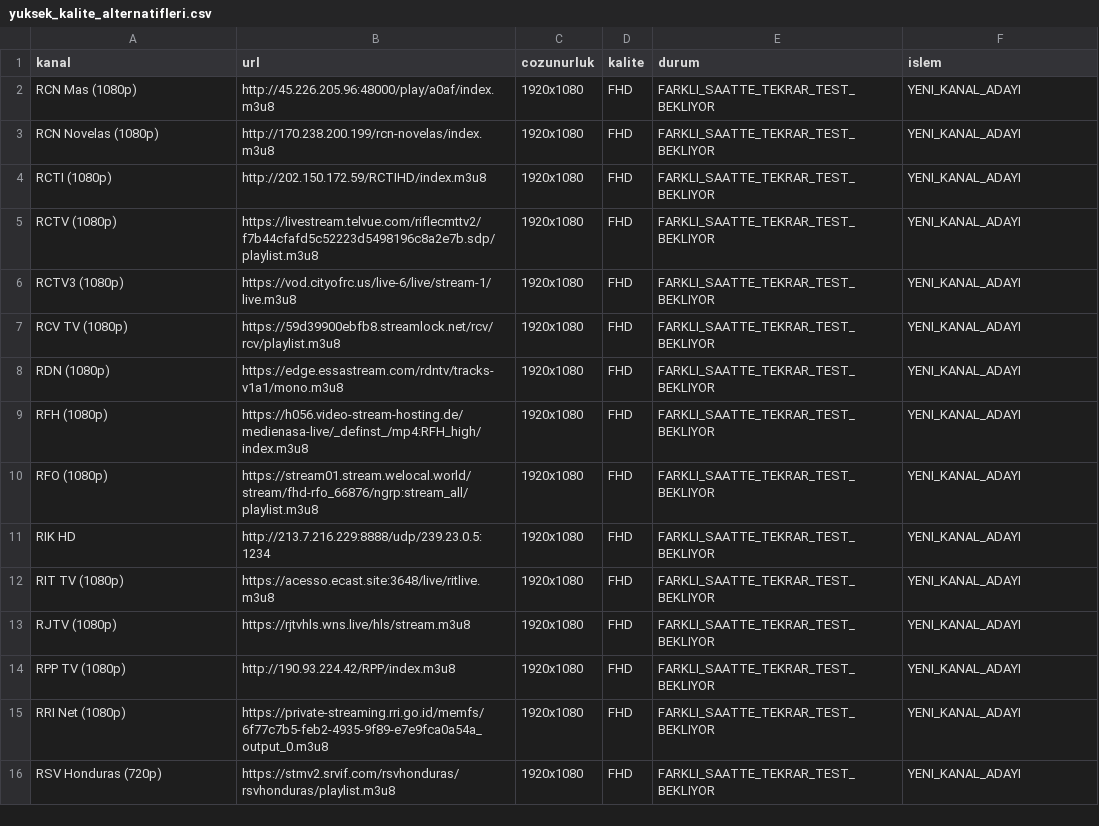
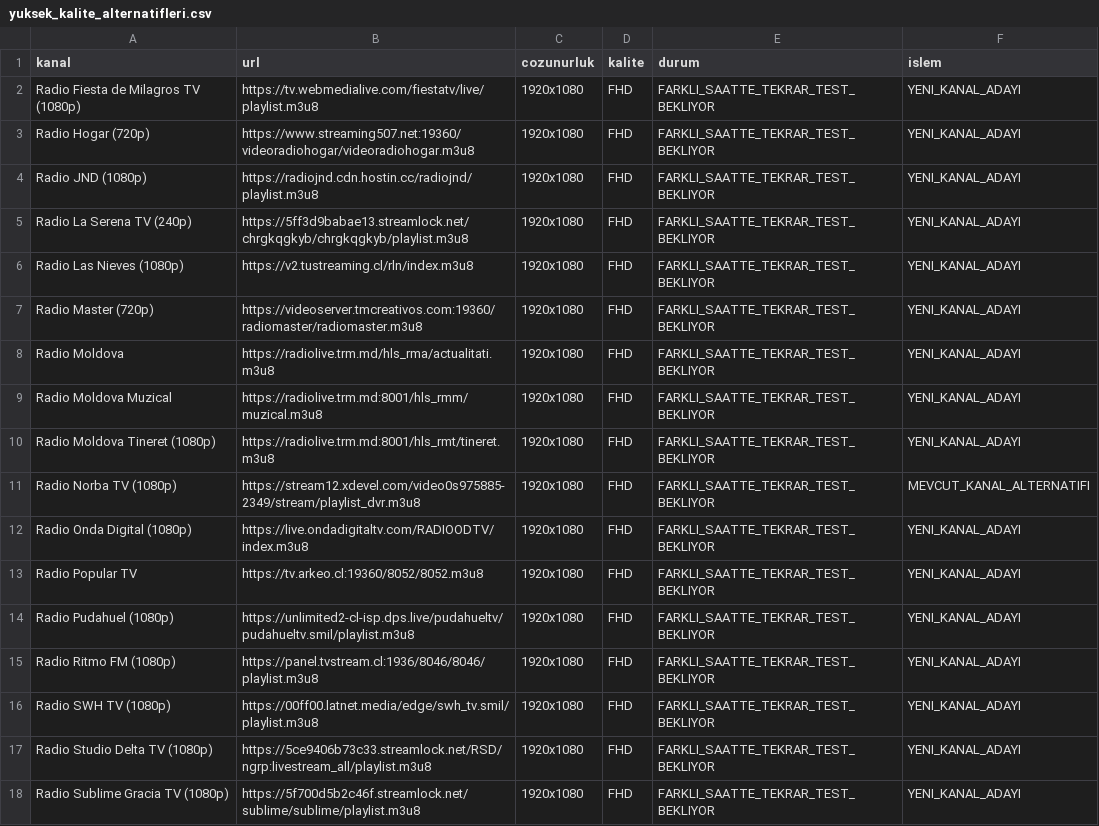
Before and after one commit to Madsc55/madsc-tv, a CSV file: madsc_kesif/yuksek_kalite_alternatifleri.csv, drawn as a sheet; only a part is shown; the diff covers the shown part only.

```diff
--- a/madsc_kesif/yuksek_kalite_alternatifleri.csv
+++ b/madsc_kesif/yuksek_kalite_alternatifleri.csv
@@ -1,16 +1,18 @@
 kanal,url,cozunurluk,kalite,durum,islem
-RCN Mas (1080p),http://45.226.205.96:48000/play/a0af/index.m3u8,1920x1080,FHD,FARKLI_SAATTE_TEKRAR_TEST_BEKLIYOR,YENI_KANAL_ADAYI
-RCN Novelas (1080p),http://170.238.200.199/rcn-novelas/index.m3u8,1920x1080,FHD,FARKLI_SAATTE_TEKRAR_TEST_BEKLIYOR,YENI_KANAL_ADAYI
-RCTI (1080p),http://202.150.172.59/RCTIHD/index.m3u8,1920x1080,FHD,FARKLI_SAATTE_TEKRAR_TEST_BEKLIYOR,YENI_KANAL_ADAYI
-RCTV (1080p),https://livestream.telvue.com/riflecmttv2/f7b44cfafd5c52223d5498196c8a2e7b.sdp/playlist.m3u8,1920x1080,FHD,FARKLI_SAATTE_TEKRAR_TEST_BEKLIYOR,YENI_KANAL_ADAYI
-RCTV3 (1080p),https://vod.cityofrc.us/live-6/live/stream-1/live.m3u8,1920x1080,FHD,FARKLI_SAATTE_TEKRAR_TEST_BEKLIYOR,YENI_KANAL_ADAYI
-RCV TV (1080p),https://59d39900ebfb8.streamlock.net/rcv/rcv/playlist.m3u8,1920x1080,FHD,FARKLI_SAATTE_TEKRAR_TEST_BEKLIYOR,YENI_KANAL_ADAYI
-RDN (1080p),https://edge.essastream.com/rdntv/tracks-v1a1/mono.m3u8,1920x1080,FHD,FARKLI_SAATTE_TEKRAR_TEST_BEKLIYOR,YENI_KANAL_ADAYI
-RFH (1080p),https://h056.video-stream-hosting.de/medienasa-live/_definst_/mp4:RFH_high/index.m3u8,1920x1080,FHD,FARKLI_SAATTE_TEKRAR_TEST_BEKLIYOR,YENI_KANAL_ADAYI
-RFO (1080p),https://stream01.stream.welocal.world/stream/fhd-rfo_66876/ngrp:stream_all/playlist.m3u8,1920x1080,FHD,FARKLI_SAATTE_TEKRAR_TEST_BEKLIYOR,YENI_KANAL_ADAYI
-RIK HD,http://213.7.216.229:8888/udp/239.23.0.5:1234,1920x1080,FHD,FARKLI_SAATTE_TEKRAR_TEST_BEKLIYOR,YENI_KANAL_ADAYI
-RIT TV (1080p),https://acesso.ecast.site:3648/live/ritlive.m3u8,1920x1080,FHD,FARKLI_SAATTE_TEKRAR_TEST_BEKLIYOR,YENI_KANAL_ADAYI
-RJTV (1080p),https://rjtvhls.wns.live/hls/stream.m3u8,1920x1080,FHD,FARKLI_SAATTE_TEKRAR_TEST_BEKLIYOR,YENI_KANAL_ADAYI
-RPP TV (1080p),http://190.93.224.42/RPP/index.m3u8,1920x1080,FHD,FARKLI_SAATTE_TEKRAR_TEST_BEKLIYOR,YENI_KANAL_ADAYI
-RRI Net (1080p),https://private-streaming.rri.go.id/memfs/6f77c7b5-feb2-4935-9f89-e7e9fca0a54a_output_0.m3u8,1920x1080,FHD,FARKLI_SAATTE_TEKRAR_TEST_BEKLIYOR,YENI_KANAL_ADAYI
-RSV Honduras (720p),https://stmv2.srvif.com/rsvhonduras/rsvhonduras/playlist.m3u8,1920x1080,FHD,FARKLI_SAATTE_TEKRAR_TEST_BEKLIYOR,YENI_KANAL_ADAYI
+Radio Fiesta de Milagros TV (1080p),https://tv.webmedialive.com/fiestatv/live/playlist.m3u8,1920x1080,FHD,FARKLI_SAATTE_TEKRAR_TEST_BEKLIYOR,YENI_KANAL_ADAYI
+Radio Hogar (720p),https://www.streaming507.net:19360/videoradiohogar/videoradiohogar.m3u8,1920x1080,FHD,FARKLI_SAATTE_TEKRAR_TEST_BEKLIYOR,YENI_KANAL_ADAYI
+Radio JND (1080p),https://radiojnd.cdn.hostin.cc/radiojnd/playlist.m3u8,1920x1080,FHD,FARKLI_SAATTE_TEKRAR_TEST_BEKLIYOR,YENI_KANAL_ADAYI
+Radio La Serena TV (240p),https://5ff3d9babae13.streamlock.net/chrgkqgkyb/chrgkqgkyb/playlist.m3u8,1920x1080,FHD,FARKLI_SAATTE_TEKRAR_TEST_BEKLIYOR,YENI_KANAL_ADAYI
+Radio Las Nieves (1080p),https://v2.tustreaming.cl/rln/index.m3u8,1920x1080,FHD,FARKLI_SAATTE_TEKRAR_TEST_BEKLIYOR,YENI_KANAL_ADAYI
+Radio Master (720p),https://videoserver.tmcreativos.com:19360/radiomaster/radiomaster.m3u8,1920x1080,FHD,FARKLI_SAATTE_TEKRAR_TEST_BEKLIYOR,YENI_KANAL_ADAYI
+Radio Moldova,https://radiolive.trm.md/hls_rma/actualitati.m3u8,1920x1080,FHD,FARKLI_SAATTE_TEKRAR_TEST_BEKLIYOR,YENI_KANAL_ADAYI
+Radio Moldova Muzical,https://radiolive.trm.md:8001/hls_rmm/muzical.m3u8,1920x1080,FHD,FARKLI_SAATTE_TEKRAR_TEST_BEKLIYOR,YENI_KANAL_ADAYI
+Radio Moldova Tineret (1080p),https://radiolive.trm.md:8001/hls_rmt/tineret.m3u8,1920x1080,FHD,FARKLI_SAATTE_TEKRAR_TEST_BEKLIYOR,YENI_KANAL_ADAYI
+Radio Norba TV (1080p),https://stream12.xdevel.com/video0s975885-2349/stream/playlist_dvr.m3u8,1920x1080,FHD,FARKLI_SAATTE_TEKRAR_TEST_BEKLIYOR,MEVCUT_KANAL_ALTERNATIFI
+Radio Onda Digital (1080p),https://live.ondadigitaltv.com/RADIOODTV/index.m3u8,1920x1080,FHD,FARKLI_SAATTE_TEKRAR_TEST_BEKLIYOR,YENI_KANAL_ADAYI
+Radio Popular TV,https://tv.arkeo.cl:19360/8052/8052.m3u8,1920x1080,FHD,FARKLI_SAATTE_TEKRAR_TEST_BEKLIYOR,YENI_KANAL_ADAYI
+Radio Pudahuel (1080p),https://unlimited2-cl-isp.dps.live/pudahueltv/pudahueltv.smil/playlist.m3u8,1920x1080,FHD,FARKLI_SAATTE_TEKRAR_TEST_BEKLIYOR,YENI_KANAL_ADAYI
+Radio Ritmo FM (1080p),https://panel.tvstream.cl:1936/8046/8046/playlist.m3u8,1920x1080,FHD,FARKLI_SAATTE_TEKRAR_TEST_BEKLIYOR,YENI_KANAL_ADAYI
+Radio SWH TV (1080p),https://00ff00.latnet.media/edge/swh_tv.smil/playlist.m3u8,1920x1080,FHD,FARKLI_SAATTE_TEKRAR_TEST_BEKLIYOR,YENI_KANAL_ADAYI
+Radio Studio Delta TV (1080p),https://5ce9406b73c33.streamlock.net/RSD/ngrp:livestream_all/playlist.m3u8,1920x1080,FHD,FARKLI_SAATTE_TEKRAR_TEST_BEKLIYOR,YENI_KANAL_ADAYI
+Radio Sublime Gracia TV (1080p),https://5f700d5b2c46f.streamlock.net/sublime/sublime/playlist.m3u8,1920x1080,FHD,FARKLI_SAATTE_TEKRAR_TEST_BEKLIYOR,YENI_KANAL_ADAYI
```
Also changed, not shown: 11 added rows and 74 edited cells elsewhere in this file, madsc_kesif/alternatifler.csv, madsc_kesif/ana_liste_calismayanlar.csv, 7 other files.
